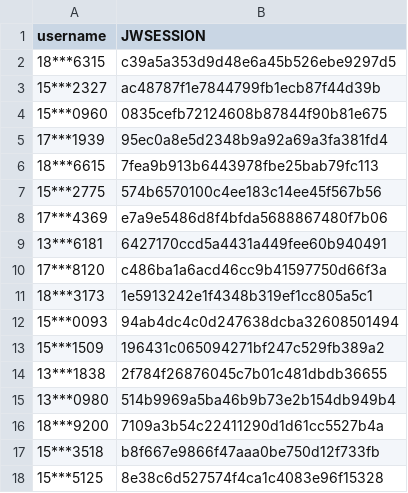
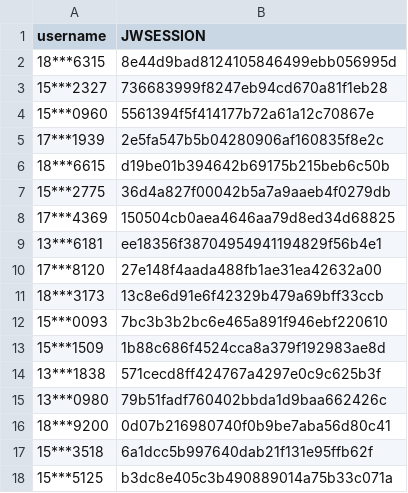
Before and after one commit to wangyuxiang123/XPUWeeklypunch, a CSV file: jwsession.csv, drawn as a sheet.

Commit message:
update

```diff
--- a/jwsession.csv
+++ b/jwsession.csv
@@ -1,18 +1,18 @@
 username,JWSESSION
-18***6315,c39a5a353d9d48e6a45b526ebe9297d5
-15***2327,ac48787f1e7844799fb1ecb87f44d39b
-15***0960,0835cefb72124608b87844f90b81e675
-17***1939,95ec0a8e5d2348b9a92a69a3fa381fd4
-18***6615,7fea9b913b6443978fbe25bab79fc113
-15***2775,574b6570100c4ee183c14ee45f567b56
-17***4369,e7a9e5486d8f4bfda5688867480f7b06
-13***6181,6427170ccd5a4431a449fee60b940491
-17***8120,c486ba1a6acd46cc9b41597750d66f3a
-18***3173,1e5913242e1f4348b319ef1cc805a5c1
-15***0093,94ab4dc4c0d247638dcba32608501494
-15***1509,196431c065094271bf247c529fb389a2
-13***1838,2f784f26876045c7b01c481dbdb36655
-13***0980,514b9969a5ba46b9b73e2b154db949b4
-18***9200,7109a3b54c22411290d1d61cc5527b4a
-15***3518,b8f667e9866f47aaa0be750d12f733fb
-15***5125,8e38c6d527574f4ca1c4083e96f15328
+18***6315,8e44d9bad8124105846499ebb056995d
+15***2327,736683999f8247eb94cd670a81f1eb28
+15***0960,5561394f5f414177b72a61a12c70867e
+17***1939,2e5fa547b5b04280906af160835f8e2c
+18***6615,d19be01b394642b69175b215beb6c50b
+15***2775,36d4a827f00042b5a7a9aaeb4f0279db
+17***4369,150504cb0aea4646aa79d8ed34d68825
+13***6181,ee18356f38704954941194829f56b4e1
+17***8120,27e148f4aada488fb1ae31ea42632a00
+18***3173,13c8e6d91e6f42329b479a69bff33ccb
+15***0093,7bc3b3b2bc6e465a891f946ebf220610
+15***1509,1b88c686f4524cca8a379f192983ae8d
+13***1838,571cecd8ff424767a4297e0c9c625b3f
+13***0980,79b51fadf760402bbda1d9baa662426c
+18***9200,0d07b216980740f0b9be7aba56d80c41
+15***3518,6a1dcc5b997640dab21f131e95ffb62f
+15***5125,b3dc8e405c3b490889014a75b33c071a
```
